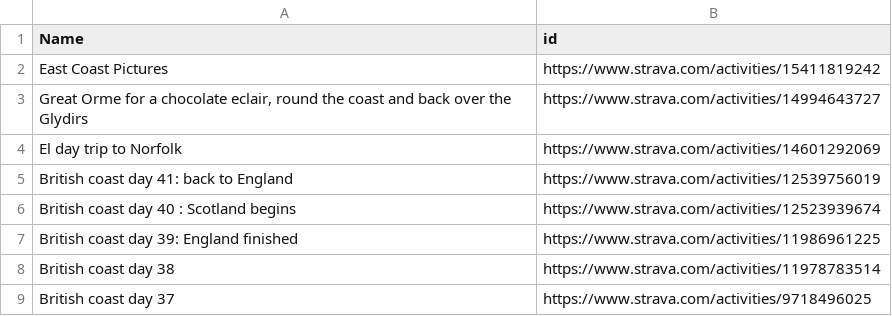
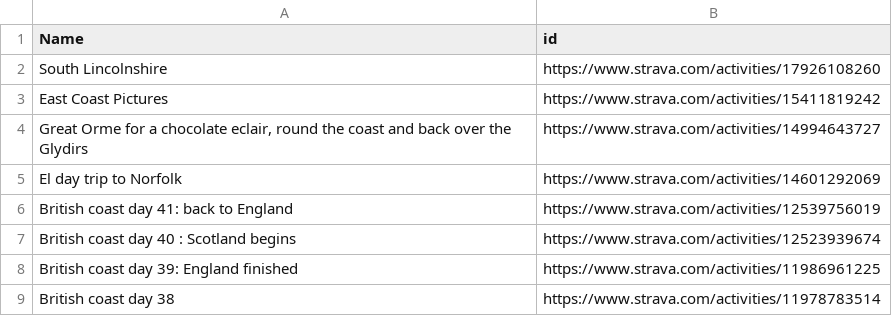
Before and after one commit to shug0131/coastline, a CSV file: activities.csv, drawn as a sheet; only a part is shown; the shorter side is filled out with more unchanged rows; the diff names each change by its address in the sheet, - before the commit and + after, or states it on an @@ line.

```diff
--- a/activities.csv
+++ b/activities.csv
+row 2: South Lincolnshire | https://www.strava.com/activities/17926108260
```
Also changed, not shown: 4 other files.
